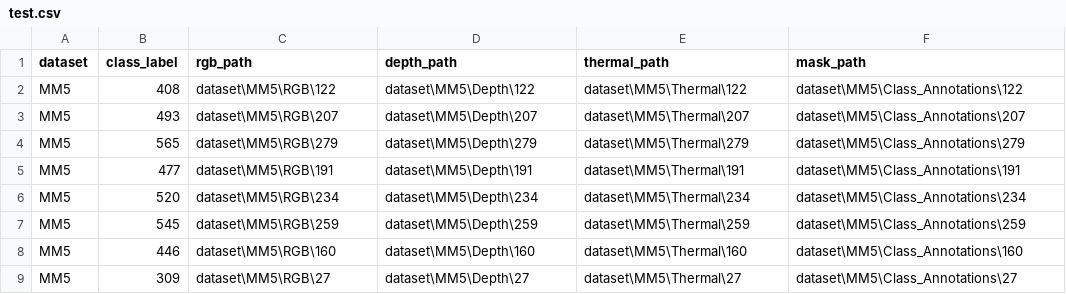
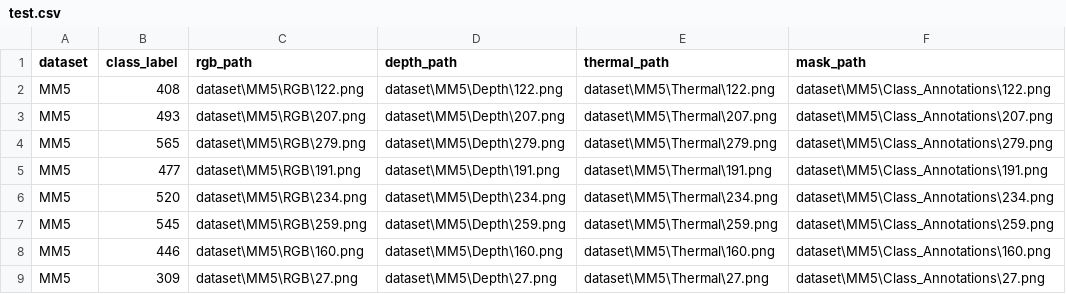
Before and after one commit to Shaurynn/RGBDT-Predictive, a CSV file: data/splits/MM5/test.csv, drawn as a sheet; only a part is shown; the diff covers the shown part only.

```diff
--- a/data/splits/MM5/test.csv
+++ b/data/splits/MM5/test.csv
@@ -1,9 +1,9 @@
 dataset,class_label,rgb_path,depth_path,thermal_path,mask_path
-MM5,408,dataset\MM5\RGB\122,dataset\MM5\Depth\122,dataset\MM5\Thermal\122,dataset\MM5\Class_Annotations\122
-MM5,493,dataset\MM5\RGB\207,dataset\MM5\Depth\207,dataset\MM5\Thermal\207,dataset\MM5\Class_Annotations\207
-MM5,565,dataset\MM5\RGB\279,dataset\MM5\Depth\279,dataset\MM5\Thermal\279,dataset\MM5\Class_Annotations\279
-MM5,477,dataset\MM5\RGB\191,dataset\MM5\Depth\191,dataset\MM5\Thermal\191,dataset\MM5\Class_Annotations\191
-MM5,520,dataset\MM5\RGB\234,dataset\MM5\Depth\234,dataset\MM5\Thermal\234,dataset\MM5\Class_Annotations\234
-MM5,545,dataset\MM5\RGB\259,dataset\MM5\Depth\259,dataset\MM5\Thermal\259,dataset\MM5\Class_Annotations\259
-MM5,446,dataset\MM5\RGB\160,dataset\MM5\Depth\160,dataset\MM5\Thermal\160,dataset\MM5\Class_Annotations\160
-MM5,309,dataset\MM5\RGB\27,dataset\MM5\Depth\27,dataset\MM5\Thermal\27,dataset\MM5\Class_Annotations\27
+MM5,408,dataset\MM5\RGB\122.png,dataset\MM5\Depth\122.png,dataset\MM5\Thermal\122.png,dataset\MM5\Class_Annotations\122.png
+MM5,493,dataset\MM5\RGB\207.png,dataset\MM5\Depth\207.png,dataset\MM5\Thermal\207.png,dataset\MM5\Class_Annotations\207.png
+MM5,565,dataset\MM5\RGB\279.png,dataset\MM5\Depth\279.png,dataset\MM5\Thermal\279.png,dataset\MM5\Class_Annotations\279.png
+MM5,477,dataset\MM5\RGB\191.png,dataset\MM5\Depth\191.png,dataset\MM5\Thermal\191.png,dataset\MM5\Class_Annotations\191.png
+MM5,520,dataset\MM5\RGB\234.png,dataset\MM5\Depth\234.png,dataset\MM5\Thermal\234.png,dataset\MM5\Class_Annotations\234.png
+MM5,545,dataset\MM5\RGB\259.png,dataset\MM5\Depth\259.png,dataset\MM5\Thermal\259.png,dataset\MM5\Class_Annotations\259.png
+MM5,446,dataset\MM5\RGB\160.png,dataset\MM5\Depth\160.png,dataset\MM5\Thermal\160.png,dataset\MM5\Class_Annotations\160.png
+MM5,309,dataset\MM5\RGB\27.png,dataset\MM5\Depth\27.png,dataset\MM5\Thermal\27.png,dataset\MM5\Class_Annotations\27.png
```
Also changed, not shown: 120 edited cells elsewhere in this file, data/splits/MM5/train.csv, data/splits/MM5/val.csv, 9 other files.
